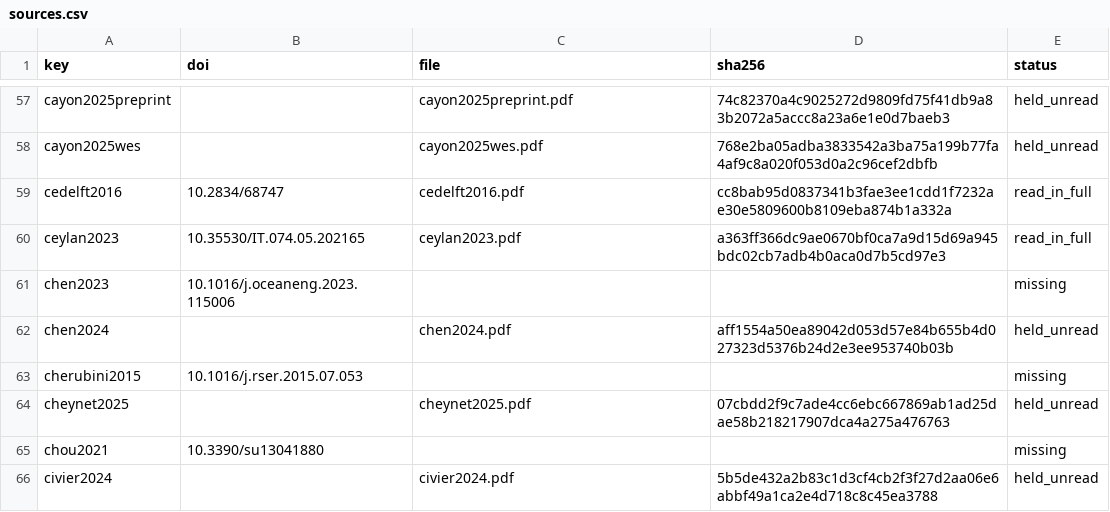
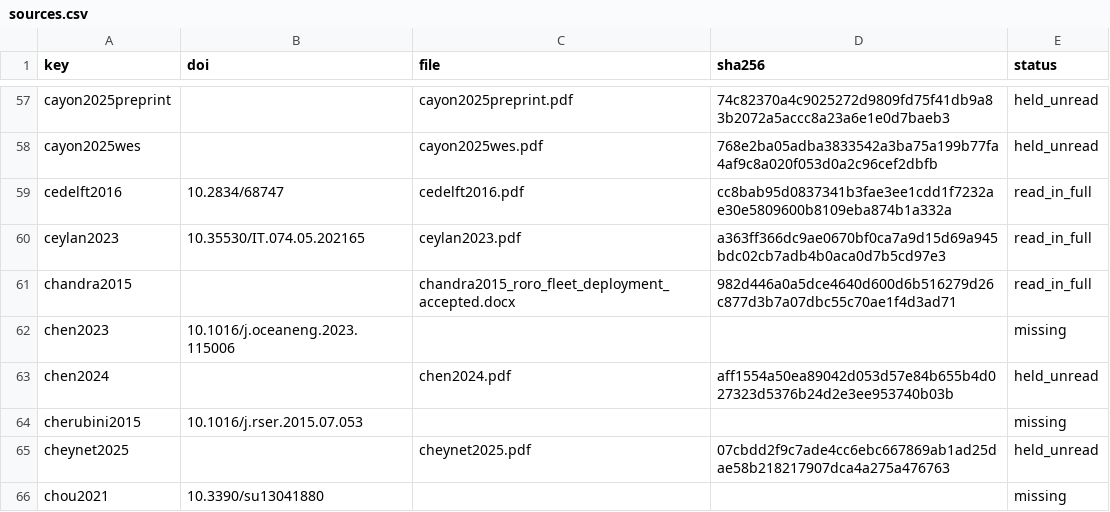
Before and after one commit to 1-Bart-1/WindShipOpt.jl, a CSV file: paper/sources.csv, drawn as a sheet; only a part is shown, gaps mark what is left out; the shorter side is filled out with more unchanged rows; the diff names each change by its address in the sheet, - before the commit and + after, or states it on an @@ line.

```diff
--- a/paper/sources.csv
+++ b/paper/sources.csv
+row 61: chandra2015 |  | chandra2015_roro_fleet_deployment_accepted.docx | 982d446a0a5dce4640d600d6b516279d26c877d3b7a07dbc55c70ae1f4d3ad71 | read_in_full
```
Also changed, not shown: 14 other files.
